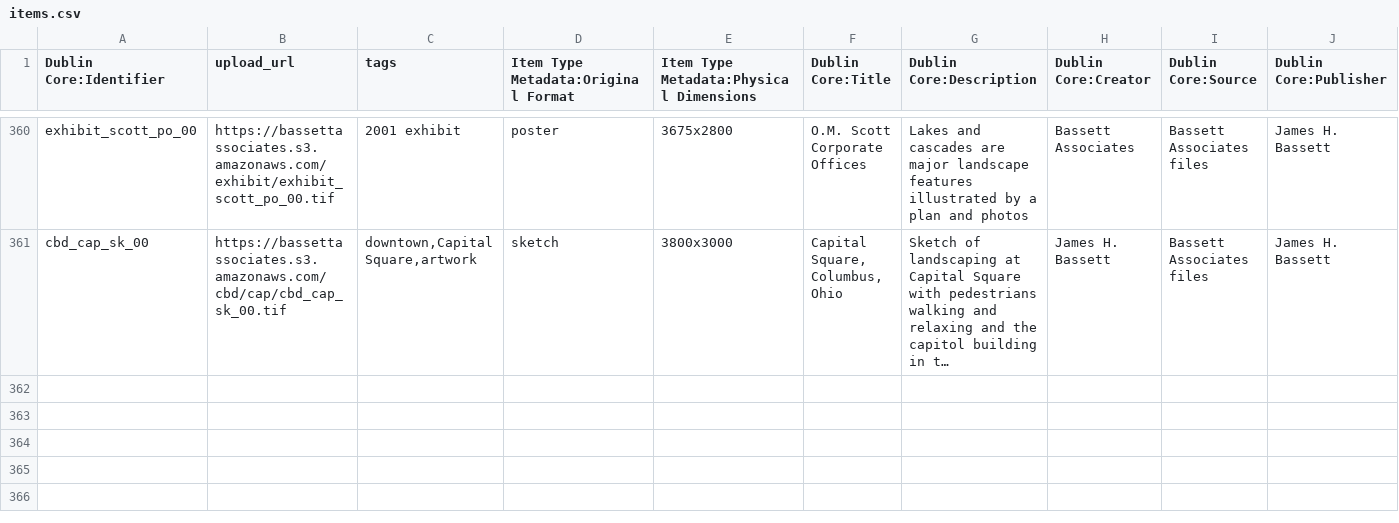
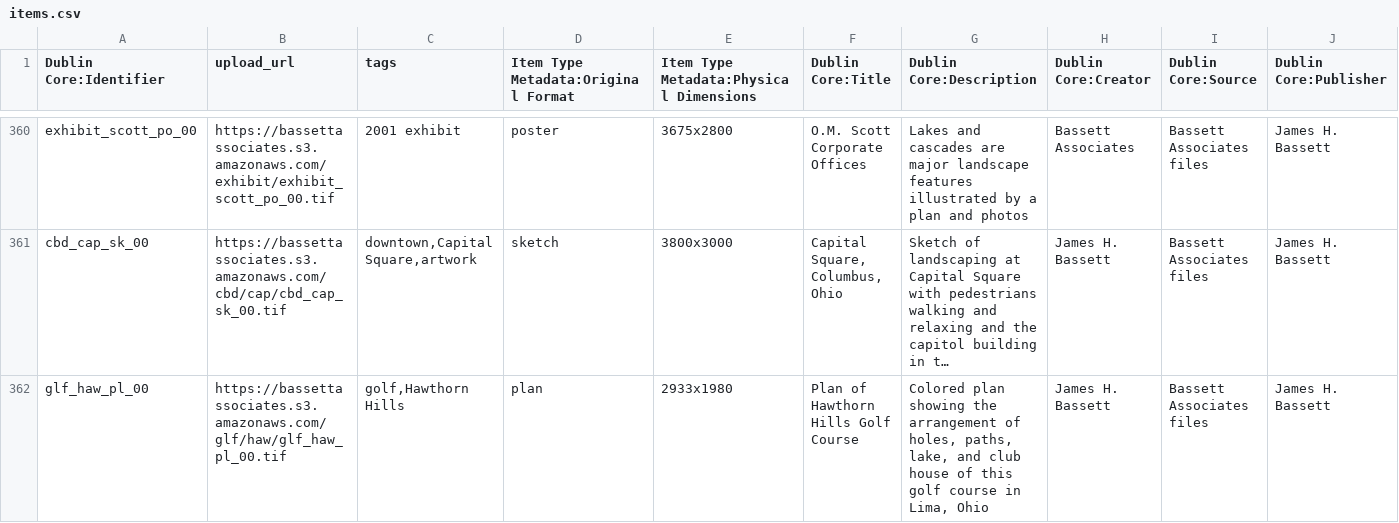
Before and after one commit to baskaufs/bassettassociates, a CSV file: data/items.csv, drawn as a sheet; only a part is shown, gaps mark what is left out; long unchanged cells end in …; rows hold the shown columns only; the diff names each change by its address in the sheet, - before the commit and + after, or states it on an @@ line.

Commit message:
add Hawthorne Hills metadata

```diff
--- a/data/items.csv
+++ b/data/items.csv
+row 362: glf_haw_pl_00 | https://bassettassociates.s3.amazonaws.com/glf/haw/glf_haw_pl_00.tif | golf,Hawthorn Hills | plan | 2933x1980 | Plan of Hawthorn Hills Golf Course | Colored plan showing the arrangement of holes, paths, lake, and club house of this golf course in Lima, Ohio | James H. Bassett | Bassett Associates files | James H. Bassett
```
Also changed, not shown: data/identifiers.csv, data/upload.csv, 1 other file.
